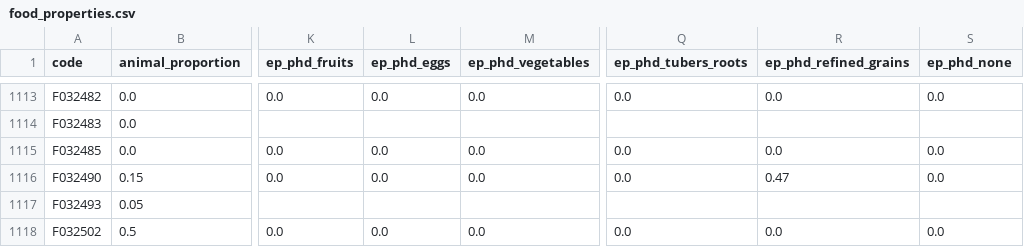
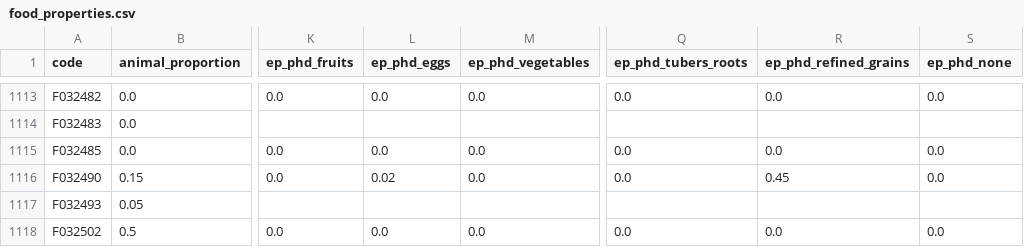
Before and after one commit to elinakettunen/foodmetrics, a CSV file: food_properties.csv, drawn as a sheet; only a part is shown, gaps mark what is left out; the diff covers the shown part only; the diff names each change by its address in the sheet, - before the commit and + after, or states it on an @@ line.

```diff
--- a/food_properties.csv
+++ b/food_properties.csv
-L1116 (ep_phd_eggs): 0.0
+L1116 (ep_phd_eggs): 0.02
-R1116 (ep_phd_refined_grains): 0.47
+R1116 (ep_phd_refined_grains): 0.45
```
Also changed, not shown: 29 edited cells elsewhere in this file.
